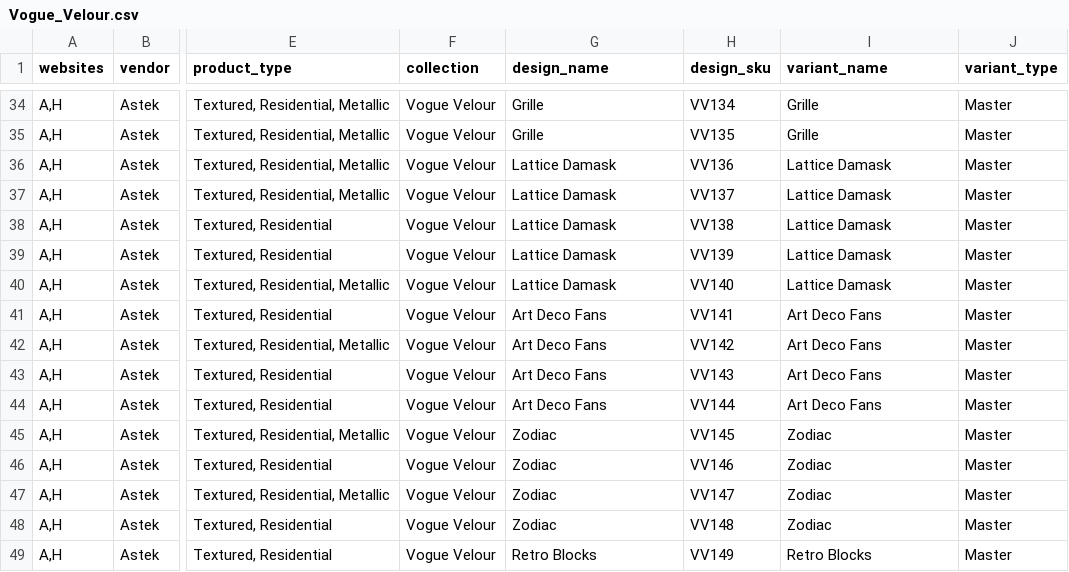
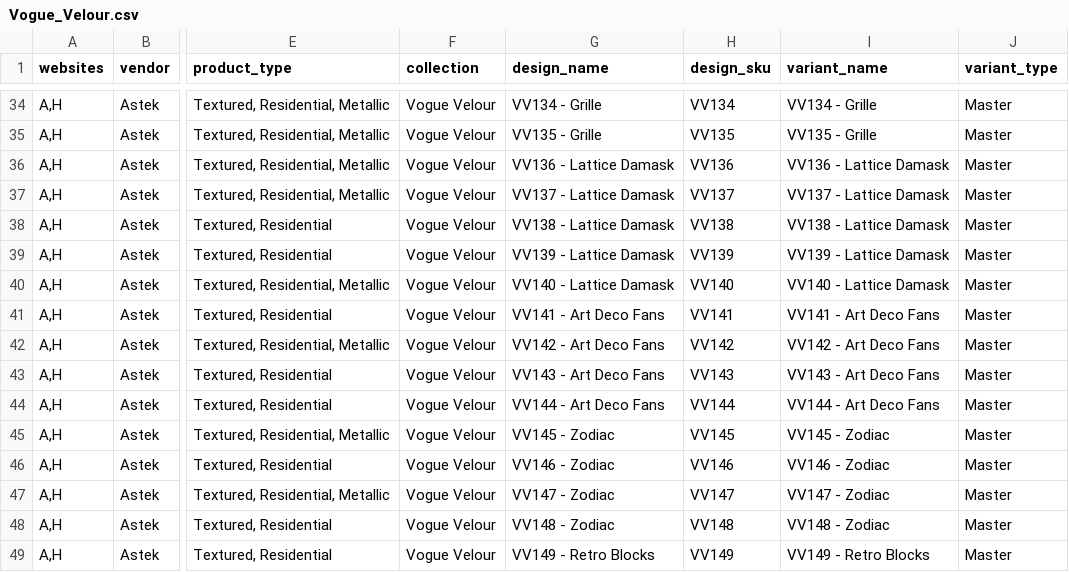
Before and after one commit to astek-inc/astek-catalog, a CSV file: db/seeds/Vogue_Velour.csv, drawn as a sheet; only a part is shown, gaps mark what is left out; the diff covers the shown part only; the diff names each change by its address in the sheet, - before the commit and + after, or states it on an @@ line.

```diff
--- a/db/seeds/Vogue_Velour.csv
+++ b/db/seeds/Vogue_Velour.csv
-G34 (design_name): Grille
+G34 (design_name): VV134 - Grille
-I34 (variant_name): Grille
+I34 (variant_name): VV134 - Grille
-G35 (design_name): Grille
+G35 (design_name): VV135 - Grille
-I35 (variant_name): Grille
+I35 (variant_name): VV135 - Grille
-G36 (design_name): Lattice Damask
+G36 (design_name): VV136 - Lattice Damask
-I36 (variant_name): Lattice Damask
+I36 (variant_name): VV136 - Lattice Damask
-G37 (design_name): Lattice Damask
+G37 (design_name): VV137 - Lattice Damask
-I37 (variant_name): Lattice Damask
+I37 (variant_name): VV137 - Lattice Damask
-G38 (design_name): Lattice Damask
+G38 (design_name): VV138 - Lattice Damask
-I38 (variant_name): Lattice Damask
+I38 (variant_name): VV138 - Lattice Damask
-G39 (design_name): Lattice Damask
+G39 (design_name): VV139 - Lattice Damask
-I39 (variant_name): Lattice Damask
+I39 (variant_name): VV139 - Lattice Damask
-G40 (design_name): Lattice Damask
+G40 (design_name): VV140 - Lattice Damask
-I40 (variant_name): Lattice Damask
+I40 (variant_name): VV140 - Lattice Damask
-G41 (design_name): Art Deco Fans
+G41 (design_name): VV141 - Art Deco Fans
-I41 (variant_name): Art Deco Fans
+I41 (variant_name): VV141 - Art Deco Fans
-G42 (design_name): Art Deco Fans
+G42 (design_name): VV142 - Art Deco Fans
-I42 (variant_name): Art Deco Fans
+I42 (variant_name): VV142 - Art Deco Fans
-G43 (design_name): Art Deco Fans
+G43 (design_name): VV143 - Art Deco Fans
-I43 (variant_name): Art Deco Fans
+I43 (variant_name): VV143 - Art Deco Fans
-G44 (design_name): Art Deco Fans
+G44 (design_name): VV144 - Art Deco Fans
-I44 (variant_name): Art Deco Fans
+I44 (variant_name): VV144 - Art Deco Fans
-G45 (design_name): Zodiac
+G45 (design_name): VV145 - Zodiac
-I45 (variant_name): Zodiac
+I45 (variant_name): VV145 - Zodiac
-G46 (design_name): Zodiac
+G46 (design_name): VV146 - Zodiac
-I46 (variant_name): Zodiac
+I46 (variant_name): VV146 - Zodiac
-G47 (design_name): Zodiac
+G47 (design_name): VV147 - Zodiac
-I47 (variant_name): Zodiac
+I47 (variant_name): VV147 - Zodiac
-G48 (design_name): Zodiac
+G48 (design_name): VV148 - Zodiac
-I48 (variant_name): Zodiac
+I48 (variant_name): VV148 - Zodiac
-G49 (design_name): Retro Blocks
+G49 (design_name): VV149 - Retro Blocks
-I49 (variant_name): Retro Blocks
+I49 (variant_name): VV149 - Retro Blocks
```
Also changed, not shown: 90 edited cells elsewhere in this file.
